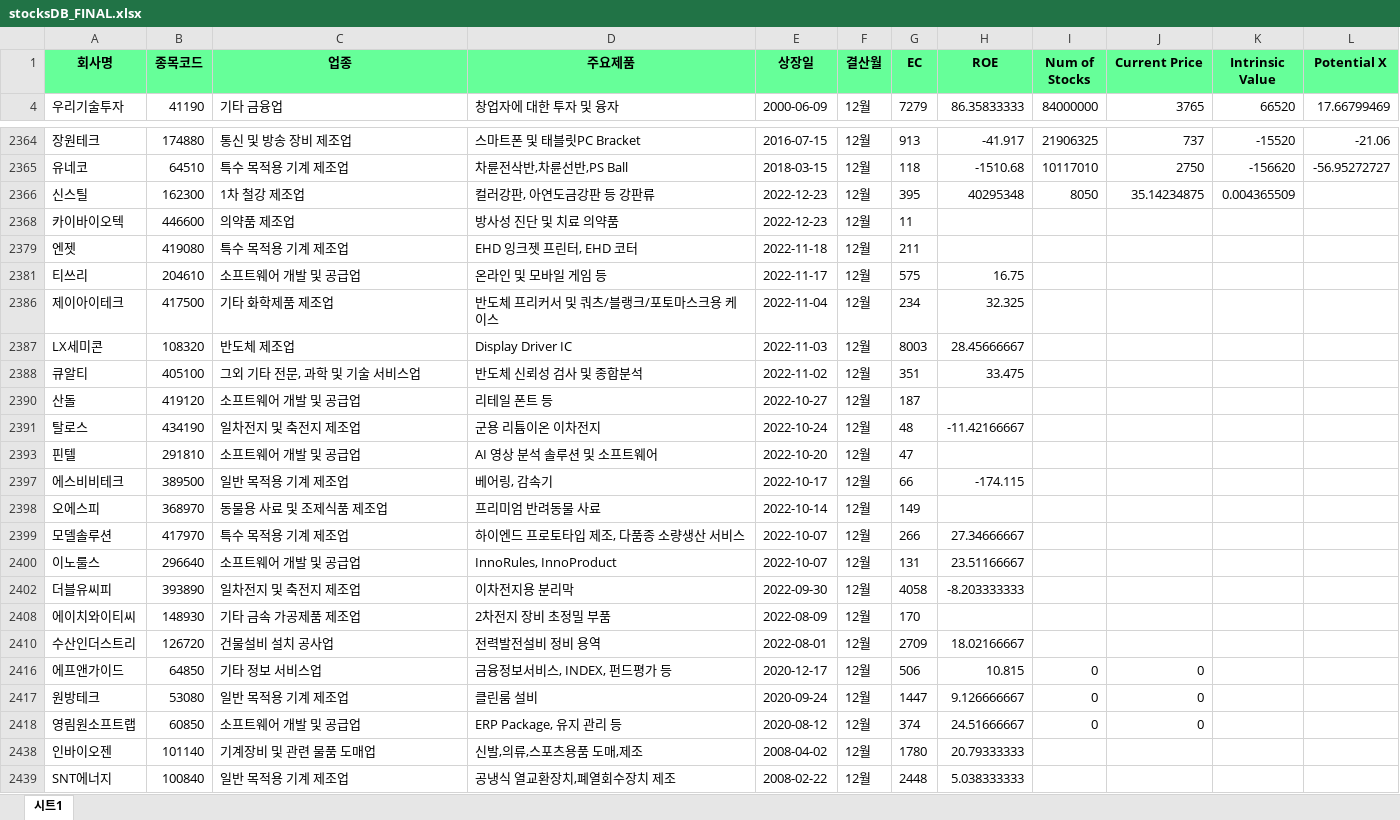
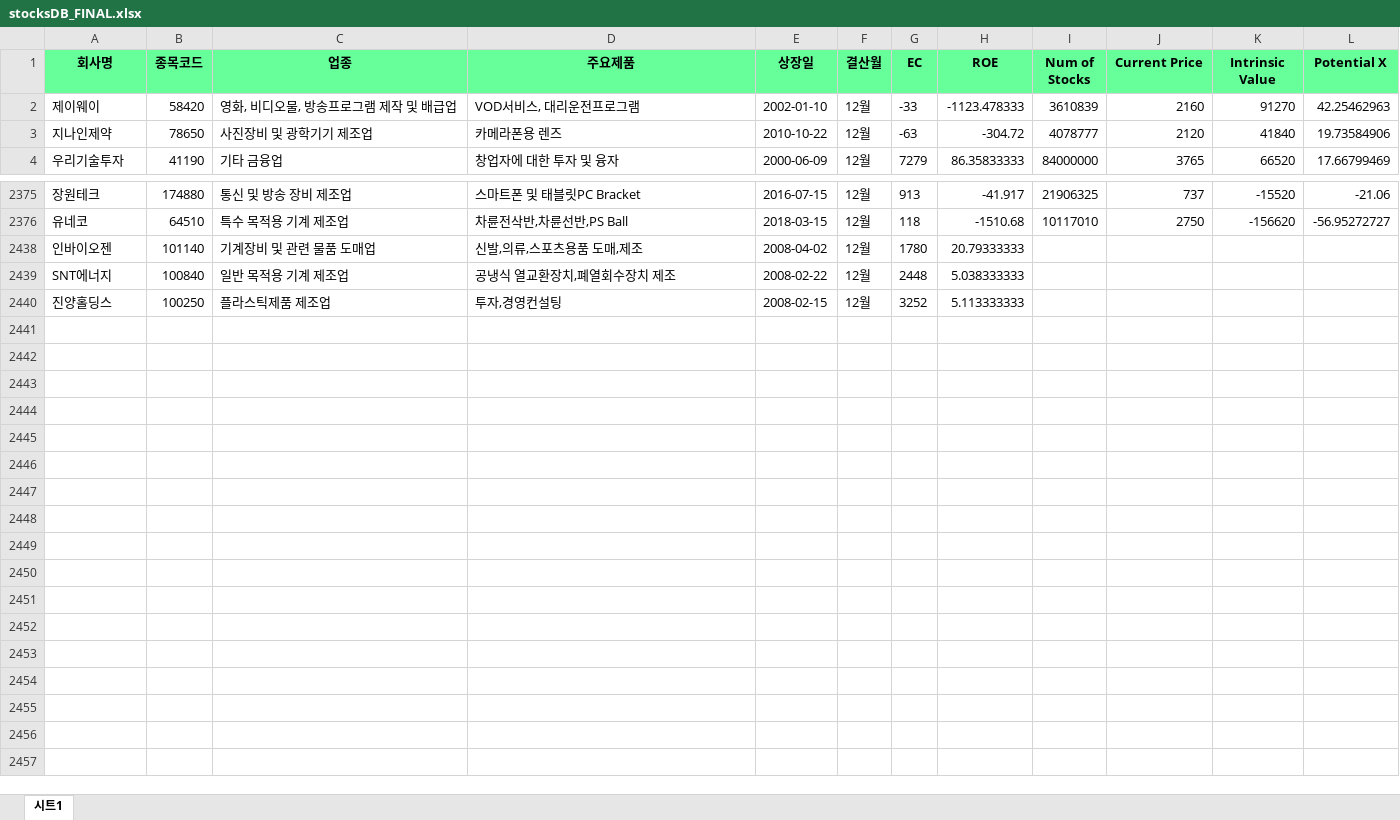
Before and after one commit to lxxjs/pystockrecommender, an Excel workbook: stocksDB_FINAL.xlsx, sheet 시트1, drawn as a sheet; only a part is shown, gaps mark what is left out; the shorter side is filled out with more unchanged rows; values as stored, in another font and other column widths than the file's, no borders; charts and pictures not drawn; removed rows and columns are numbered as before the commit, all else as after; the diff covers the shown part only; the diff names each change by its address in the sheet, - before the commit and + after, or states it on an @@ line.

```diff
--- a/stocksDB_FINAL.xlsx (sheet 시트1)
+++ b/stocksDB_FINAL.xlsx (sheet 시트1)
@@ row 2 unhidden: 제이웨이 | 58420 | 영화, 비디오물, 방송프로그램 제작 및 배급업 | VOD서비스, 대리운전프로그램 | 2002-01-10 | 12월 | -33 | -1123.478333 | 3610839 | 2160 | 91270 | 42.25462963 @@
@@ row 3 unhidden: 지나인제약 | 78650 | 사진장비 및 광학기기 제조업 | 카메라폰용 렌즈 | 2010-10-22 | 12월 | -63 | -304.72 | 4078777 | 2120 | 41840 | 19.73584906 @@
-row 2366: 신스틸 | 162300 | 1차 철강 제조업 | 컬러강판, 아연도금강판 등 강판류 | 2022-12-23 | 12월 | 395 | 40295348 | 8050 | 35.14234875 | 0.004365509
@@ row 2368 hidden: 카이바이오텍 | 446600 | 의약품 제조업 | 방사성 진단 및 치료 의약품 | 2022-12-23 | 12월 | 11 @@
@@ row 2379 hidden: 엔젯 | 419080 | 특수 목적용 기계 제조업 | EHD 잉크젯 프린터, EHD 코터 | 2022-11-18 | 12월 | 211 @@
-row 2381: 티쓰리 | 204610 | 소프트웨어 개발 및 공급업 | 온라인 및 모바일 게임 등 | 2022-11-17 | 12월 | 575 | 16.75
-row 2386: 제이아이테크 | 417500 | 기타 화학제품 제조업 | 반도체 프리커서 및 쿼츠/블랭크/포토마스크용 케이스 | 2022-11-04 | 12월 | 234 | 32.325
-row 2387: LX세미콘 | 108320 | 반도체 제조업 | Display Driver IC | 2022-11-03 | 12월 | 8003 | 28.45666667
-row 2388: 큐알티 | 405100 | 그외 기타 전문, 과학 및 기술 서비스업 | 반도체 신뢰성 검사 및 종합분석 | 2022-11-02 | 12월 | 351 | 33.475
@@ row 2390 hidden: 산돌 | 419120 | 소프트웨어 개발 및 공급업 | 리테일 폰트 등 | 2022-10-27 | 12월 | 187 @@
-row 2391: 탈로스 | 434190 | 일차전지 및 축전지 제조업 | 군용 리튬이온 이차전지 | 2022-10-24 | 12월 | 48 | -11.42166667
@@ row 2393 hidden: 핀텔 | 291810 | 소프트웨어 개발 및 공급업 | AI 영상 분석 솔루션 및 소프트웨어 | 2022-10-20 | 12월 | 47 @@
-row 2397: 에스비비테크 | 389500 | 일반 목적용 기계 제조업 | 베어링, 감속기 | 2022-10-17 | 12월 | 66 | -174.115
@@ row 2398 hidden: 오에스피 | 368970 | 동물용 사료 및 조제식품 제조업 | 프리미엄 반려동물 사료 | 2022-10-14 | 12월 | 149 @@
-row 2399: 모델솔루션 | 417970 | 특수 목적용 기계 제조업 | 하이엔드 프로토타입 제조, 다품종 소량생산 서비스 | 2022-10-07 | 12월 | 266 | 27.34666667
-row 2400: 이노룰스 | 296640 | 소프트웨어 개발 및 공급업 | InnoRules, InnoProduct | 2022-10-07 | 12월 | 131 | 23.51166667
-row 2402: 더블유씨피 | 393890 | 일차전지 및 축전지 제조업 | 이차전지용 분리막 | 2022-09-30 | 12월 | 4058 | -8.203333333
@@ row 2408 hidden: 에이치와이티씨 | 148930 | 기타 금속 가공제품 제조업 | 2차전지 장비 초정밀 부품 | 2022-08-09 | 12월 | 170 @@
-row 2410: 수산인더스트리 | 126720 | 건물설비 설치 공사업 | 전력발전설비 정비 용역 | 2022-08-01 | 12월 | 2709 | 18.02166667
@@ row 2416 hidden: 에프앤가이드 | 64850 | 기타 정보 서비스업 | 금융정보서비스, INDEX, 펀드평가 등 | 2020-12-17 | 12월 | 506 | 10.815 | 0 | 0 @@
@@ row 2417 hidden: 원방테크 | 53080 | 일반 목적용 기계 제조업 | 클린룸 설비 | 2020-09-24 | 12월 | 1447 | 9.126666667 | 0 | 0 @@
@@ row 2418 hidden: 영림원소프트랩 | 60850 | 소프트웨어 개발 및 공급업 | ERP Package, 유지 관리 등 | 2020-08-12 | 12월 | 374 | 24.51666667 | 0 | 0 @@
```
Also changed, not shown: 11 added rows and 4 hidden or unhidden rows elsewhere in this sheet, stocksDB.xlsx, 9 other files.
